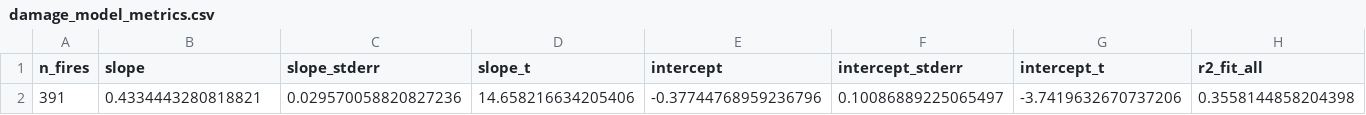
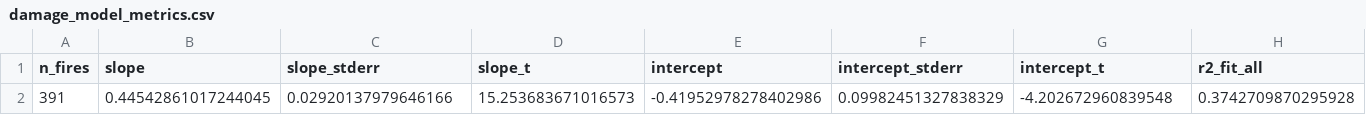
Before and after one commit to tpdk0105/IDV_TTDL, a CSV file: data/clean/damage_model_metrics.csv, drawn as a sheet; only a part is shown; removed rows and columns are numbered as before the commit, all else as after; rows hold the shown columns only; the diff names each change by its address in the sheet, - before the commit and + after, or states it on an @@ line.

```diff
--- a/data/clean/damage_model_metrics.csv
+++ b/data/clean/damage_model_metrics.csv
-row 2: 391 | 0.4334443280818821 | 0.029570058820827236 | 14.658216634205406 | -0.37744768959236796 | 0.10086889225065497 | -3.7419632670737206 | 0.3558144858204398
+row 2: 391 | 0.44542861017244045 | 0.02920137979646166 | 15.253683671016573 | -0.41952978278402986 | 0.09982451327838329 | -4.202672960839548 | 0.3742709870295928
```
Also changed, not shown: data/clean/damage_model_curve.csv, data/tables/fact_fire_incident.csv, 10 other files.
